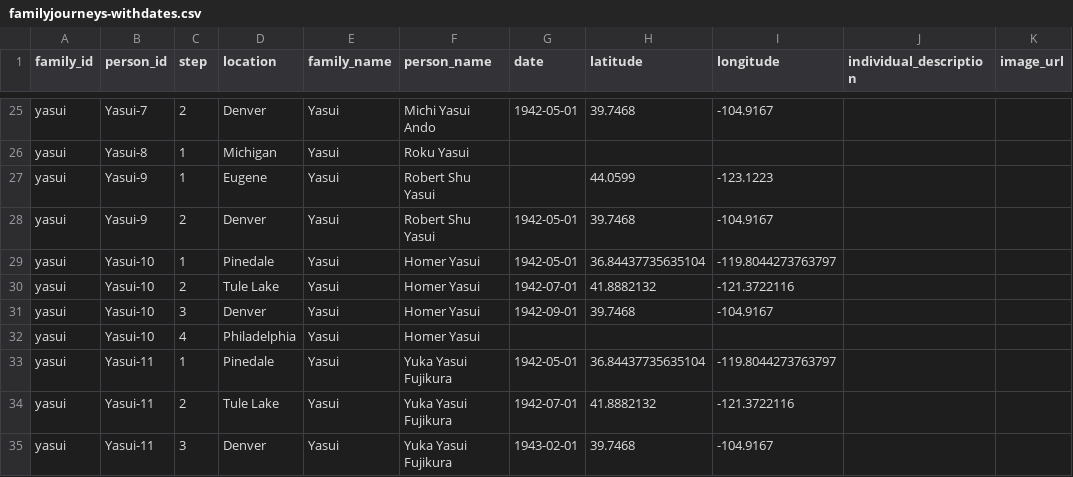
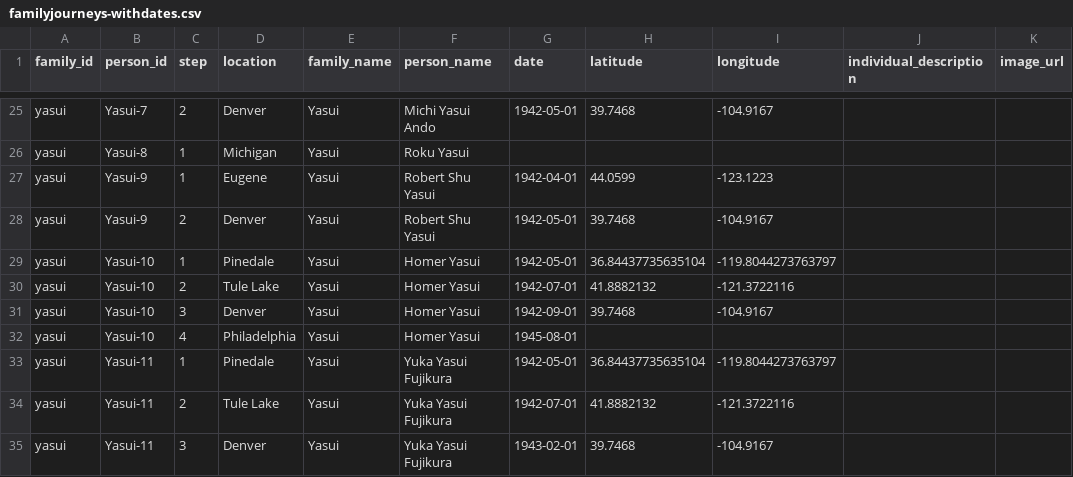
Before and after one commit to denshoproject/sites-of-shame-app, a CSV file: public/data/familyjourneys-withdates.csv, drawn as a sheet; only a part is shown, gaps mark what is left out; the diff covers the shown part only.

```diff
--- a/public/data/familyjourneys-withdates.csv
+++ b/public/data/familyjourneys-withdates.csv
@@ -28,3 +28,3 @@ yasui,Yasui-7,2,Denver,Yasui,Michi Yasui Ando,1942-05-01,39.7468,-104.9167,,
 yasui,Yasui-8,1,Michigan,Yasui,Roku Yasui,,,,,
-yasui,Yasui-9,1,Eugene,Yasui,Robert Shu Yasui,,44.0599,-123.1223,,
+yasui,Yasui-9,1,Eugene,Yasui,Robert Shu Yasui,1942-04-01,44.0599,-123.1223,,
 yasui,Yasui-9,2,Denver,Yasui,Robert Shu Yasui,1942-05-01,39.7468,-104.9167,,
@@ -33,3 +33,3 @@ yasui,Yasui-10,2,Tule Lake,Yasui,Homer Yasui,1942-07-01,41.8882132,-121.3722116,
 yasui,Yasui-10,3,Denver,Yasui,Homer Yasui,1942-09-01,39.7468,-104.9167,,
-yasui,Yasui-10,4,Philadelphia,Yasui,Homer Yasui,,,,,
+yasui,Yasui-10,4,Philadelphia,Yasui,Homer Yasui,1945-08-01,,,,
 yasui,Yasui-11,1,Pinedale,Yasui,Yuka Yasui Fujikura,1942-05-01,36.84437735635104,-119.8044273763797,,
```
Also changed, not shown: 14 edited cells elsewhere in this file.
